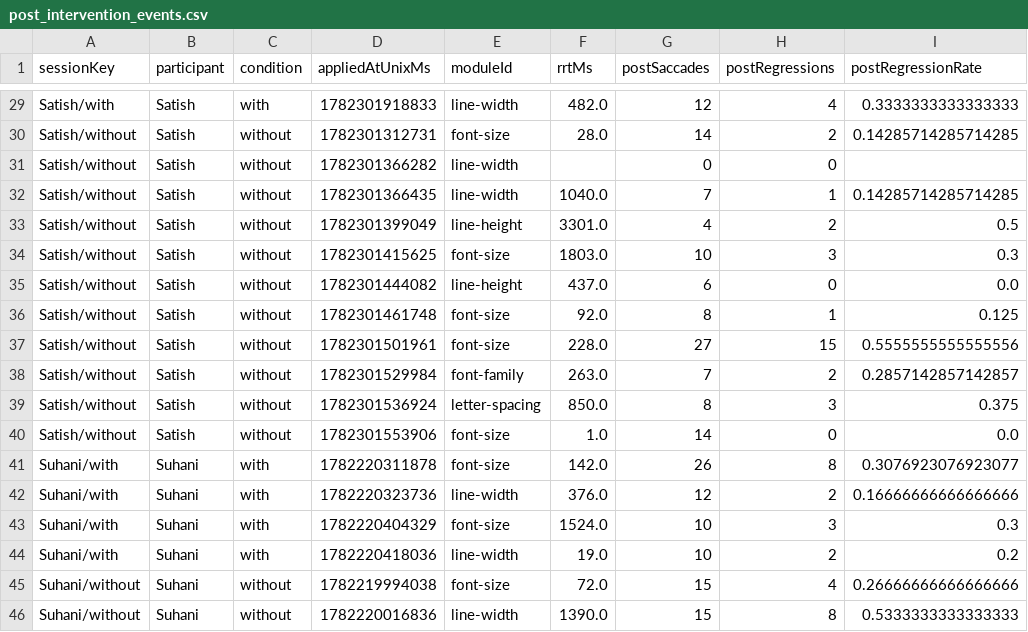
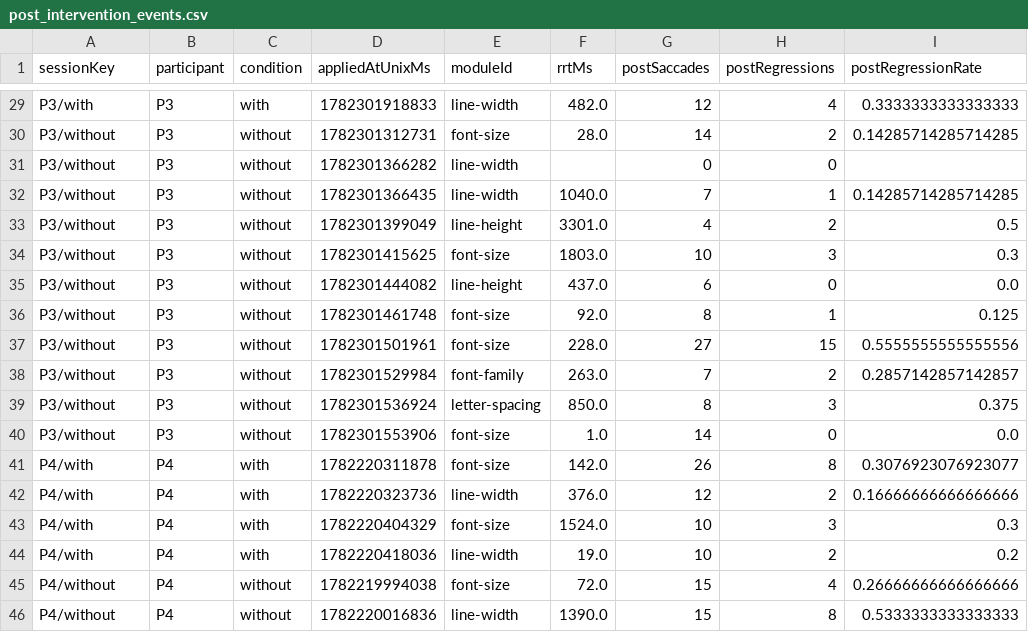
Before and after one commit to MrSachin7/reading-the-reader-monorepo, a CSV file: Experiments/analysis/outputs/tables/post_intervention_events.csv, drawn as a sheet; only a part is shown, gaps mark what is left out; the diff covers the shown part only; the diff names each change by its address in the sheet, - before the commit and + after, or states it on an @@ line.

Commit message:
Anonymize participant names in analysis scripts and outputs
- Updated `_lib.py` to replace participant names with stable labels (P1, P2, etc.) for anonymity in analysis outputs.
- Modified CSV and PDF output files to reflect anonymized participant names across various tables and figures.
- Added instructions for Overleaf sync in the thesis report readme to facilitate supervisor feedback.

```diff
--- a/Experiments/analysis/outputs/tables/post_intervention_events.csv
+++ b/Experiments/analysis/outputs/tables/post_intervention_events.csv
-A29 (sessionKey): Satish/with
+A29 (sessionKey): P3/with
-B29:B40 (participant): Satish
+B29:B40 (participant): P3
-A30:A40 (sessionKey): Satish/without
+A30:A40 (sessionKey): P3/without
-A41:A44 (sessionKey): Suhani/with
+A41:A44 (sessionKey): P4/with
-B41:B46 (participant): Suhani
+B41:B46 (participant): P4
-A45:A46 (sessionKey): Suhani/without
+A45:A46 (sessionKey): P4/without
```
Also changed, not shown: 54 edited cells elsewhere in this file, Experiments/analysis/outputs/tables/context_preservation_events.csv, Experiments/analysis/outputs/tables/lifecycle_events.csv, 18 other files.
